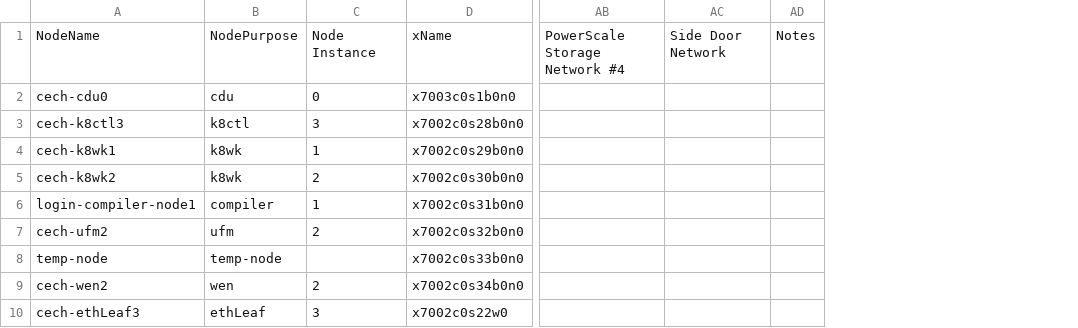
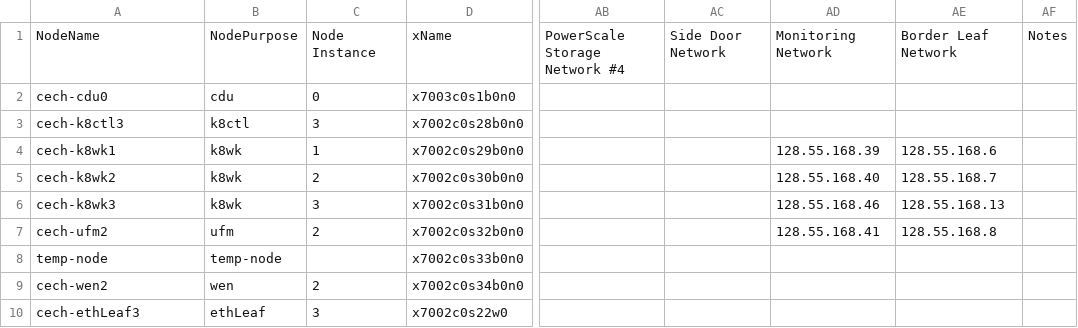
Before and after one commit to riscy512/NERSC, a CSV file: admin/ips.csv, drawn as a sheet; only a part is shown, gaps mark what is left out; ↵ is a line break in a cell; the diff covers the shown part only; the diff names each change by its address in the sheet, - before the commit and + after, or states it on an @@ line.

```diff
--- a/admin/ips.csv
+++ b/admin/ips.csv
+column AD, rows 1-7: Monitoring Network |  |  | 128.55.168.39 | 128.55.168.40 | 128.55.168.46 | 128.55.168.41
+column AE, rows 1-7: Border Leaf Network |  |  | 128.55.168.6 | 128.55.168.7 | 128.55.168.13 | 128.55.168.8
-AC1: Side Door ↵ Network
+AC1: Side Door Network
-A6: login-compiler-node1
+A6: cech-k8wk3
-B6: compiler
+B6: k8wk
-C6: 1
+C6: 3
```
Also changed, not shown: 3 added rows and 51 edited cells elsewhere in this file.
